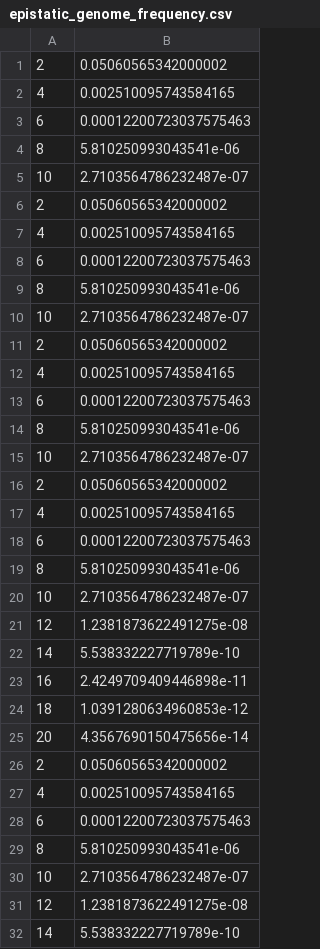
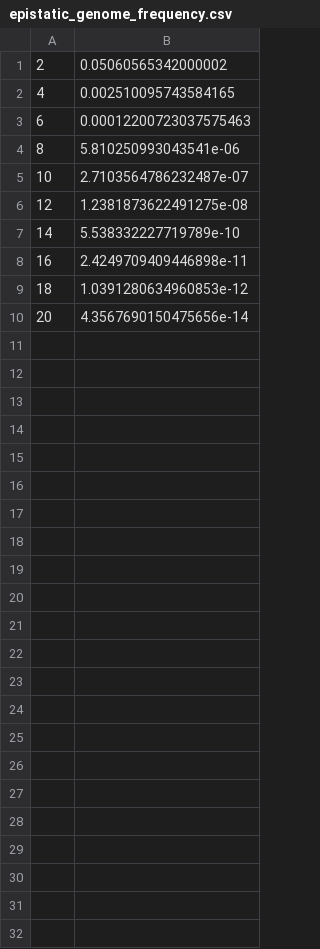
Before and after one commit to Jack-42/cs523_project2, a CSV file: data/epistatic_genome_frequency.csv, drawn as a sheet; only a part is shown; the shorter side is filled out with more unchanged rows.

Commit message:
fixing epistatic data

```diff
--- a/data/epistatic_genome_frequency.csv
+++ b/data/epistatic_genome_frequency.csv
@@ -5,27 +5,2 @@
 10,2.7103564786232487e-07
-2,0.05060565342000002
-4,0.002510095743584165
-6,0.00012200723037575463
-8,5.810250993043541e-06
-10,2.7103564786232487e-07
-2,0.05060565342000002
-4,0.002510095743584165
-6,0.00012200723037575463
-8,5.810250993043541e-06
-10,2.7103564786232487e-07
-2,0.05060565342000002
-4,0.002510095743584165
-6,0.00012200723037575463
-8,5.810250993043541e-06
-10,2.7103564786232487e-07
-12,1.2381873622491275e-08
-14,5.538332227719789e-10
-16,2.4249709409446898e-11
-18,1.0391280634960853e-12
-20,4.3567690150475656e-14
-2,0.05060565342000002
-4,0.002510095743584165
-6,0.00012200723037575463
-8,5.810250993043541e-06
-10,2.7103564786232487e-07
 12,1.2381873622491275e-08
```
